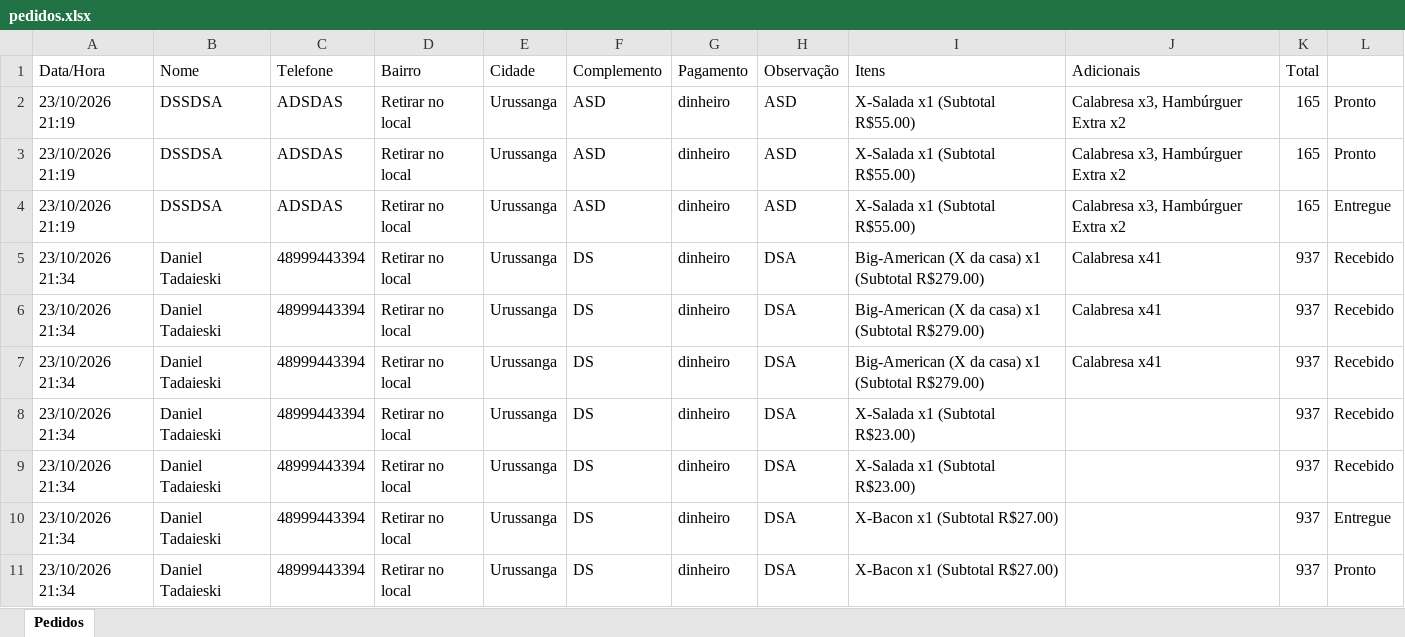
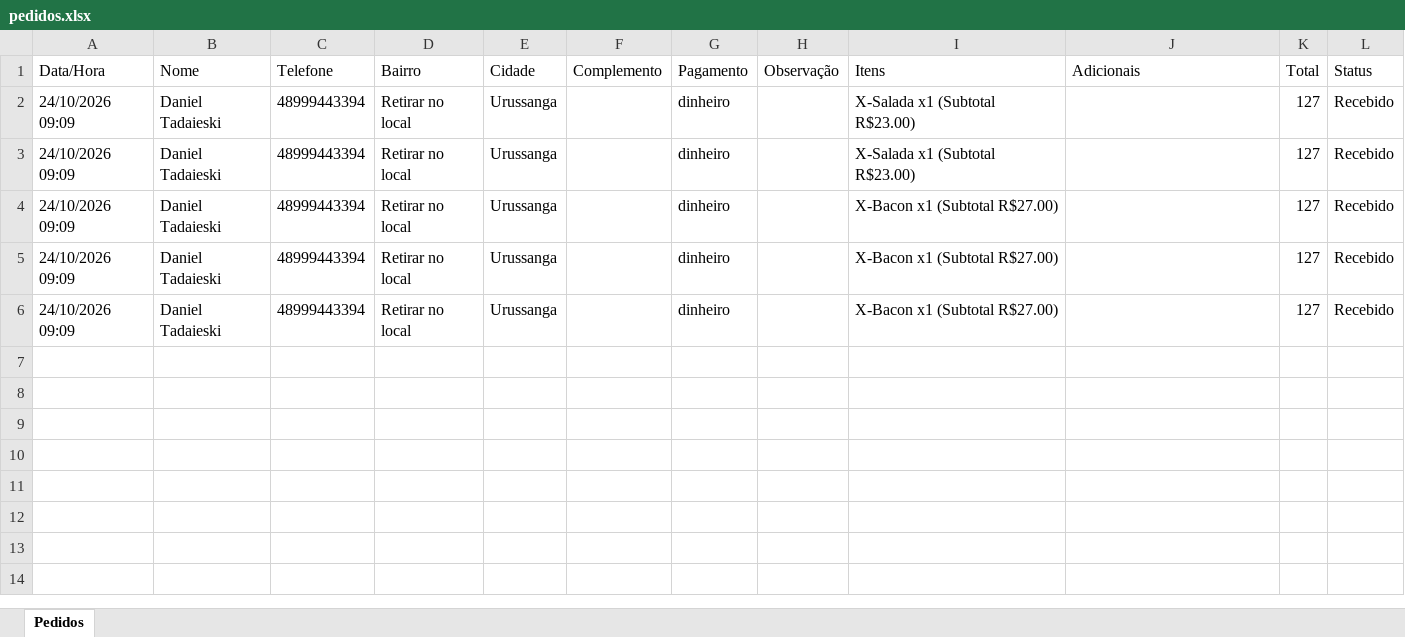
Before and after one commit to tadaieskidaniel-alt/AmericanLanches, an Excel workbook: pedidos.xlsx, sheet Pedidos, drawn as a sheet; values as stored, in another font and other column widths than the file's, no borders; removed rows and columns are numbered as before the commit, all else as after; the diff names each change by its address in the sheet, - before the commit and + after, or states it on an @@ line.

Commit message:
Migrar pedidos para banco SQLite e ajustar rotas

```diff
--- a/pedidos.xlsx (sheet Pedidos)
+++ b/pedidos.xlsx (sheet Pedidos)
-L1: (empty)
+L1: Status
-row 2: 23/10/2026 21:19 | DSSDSA | ADSDAS | Retirar no local | Urussanga | ASD | dinheiro | ASD | X-Salada x1 (Subtotal R$55.00) | Calabresa x3, Hambúrguer Extra x2 | 165 | Pronto
-row 3: 23/10/2026 21:19 | DSSDSA | ADSDAS | Retirar no local | Urussanga | ASD | dinheiro | ASD | X-Salada x1 (Subtotal R$55.00) | Calabresa x3, Hambúrguer Extra x2 | 165 | Pronto
-row 4: 23/10/2026 21:19 | DSSDSA | ADSDAS | Retirar no local | Urussanga | ASD | dinheiro | ASD | X-Salada x1 (Subtotal R$55.00) | Calabresa x3, Hambúrguer Extra x2 | 165 | Entregue
-A2 (Data/Hora): 23/10/2026 21:34
+A2 (Data/Hora): 24/10/2026 09:09
-F2 (Complemento): DS
+F2 (Complemento): (empty)
-H2 (Observação): DSA
+H2 (Observação): (empty)
-I2 (Itens): Big-American (X da casa) x1 (Subtotal R$279.00)
+I2 (Itens): X-Salada x1 (Subtotal R$23.00)
-J2 (Adicionais): Calabresa x41
+J2 (Adicionais): (empty)
-K2 (Total): 937
+K2 (Total): 127
-row 6: 23/10/2026 21:34 | Daniel Tadaieski | 48999443394 | Retirar no local | Urussanga | DS | dinheiro | DSA | Big-American (X da casa) x1 (Subtotal R$279.00) | Calabresa x41 | 937 | Recebido
-row 7: 23/10/2026 21:34 | Daniel Tadaieski | 48999443394 | Retirar no local | Urussanga | DS | dinheiro | DSA | Big-American (X da casa) x1 (Subtotal R$279.00) | Calabresa x41 | 937 | Recebido
-A3:A6 (Data/Hora): 23/10/2026 21:34
+A3:A6 (Data/Hora): 24/10/2026 09:09
-F3:F6 (Complemento): DS
+F3:F6 (Complemento): (empty)
-H3:H6 (Observação): DSA
+H3:H6 (Observação): (empty)
-K3:K6 (Total): 937
+K3:K6 (Total): 127
-I4 (Itens): X-Salada x1 (Subtotal R$23.00)
+I4 (Itens): X-Bacon x1 (Subtotal R$27.00)
-L5 (Status): Entregue
+L5 (Status): Recebido
-L6 (Status): Pronto
+L6 (Status): Recebido
```
Also changed, not shown: static/cardapio.xlsx, 2 other files.
